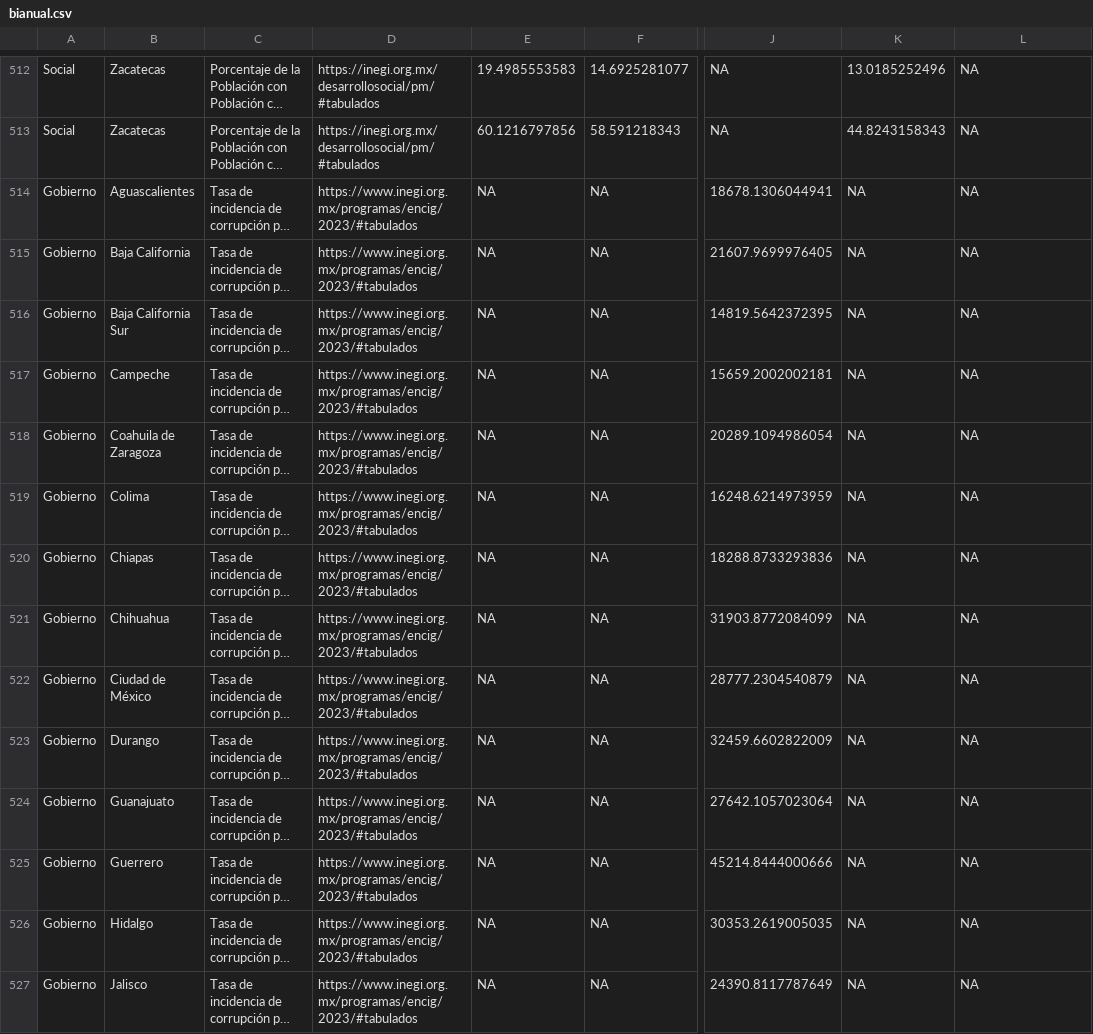
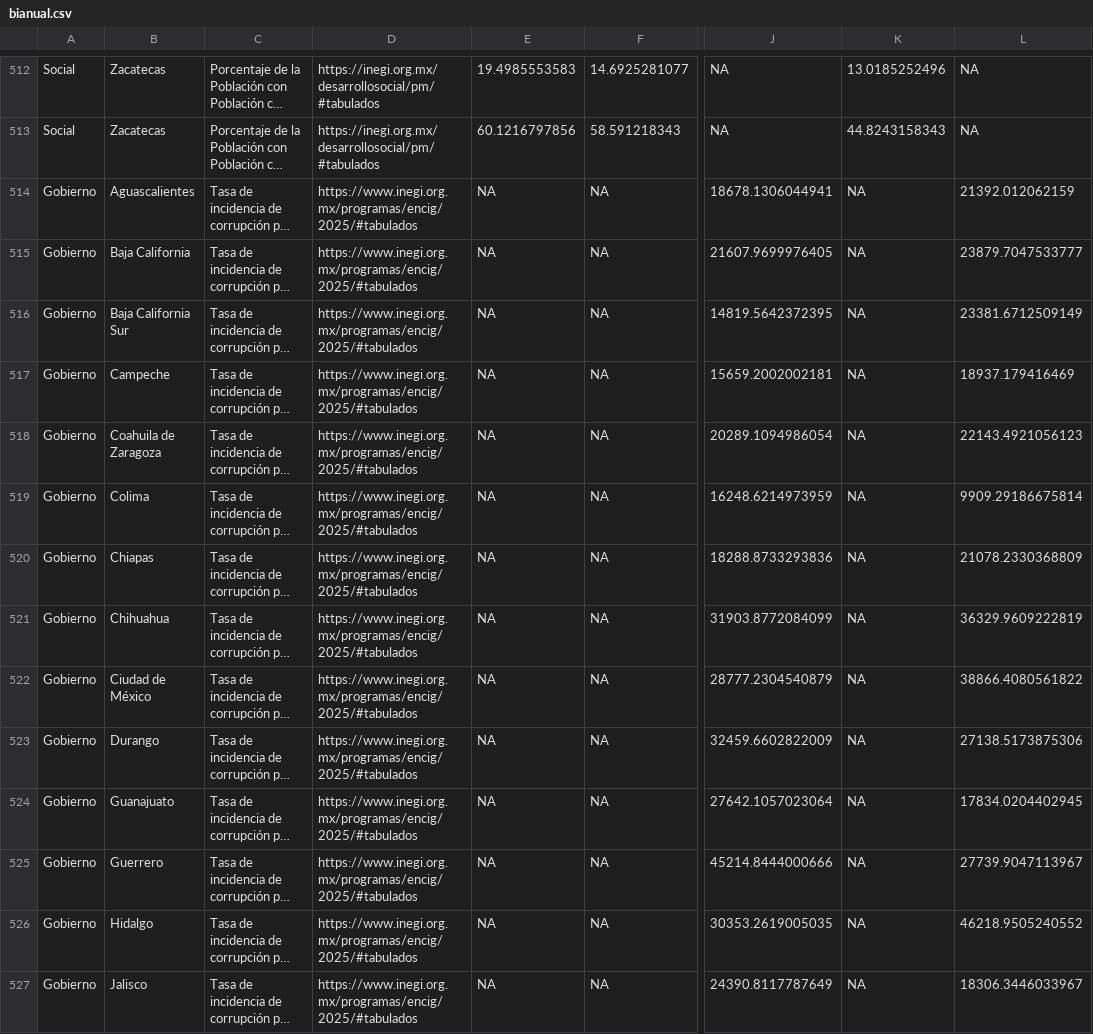
Before and after one commit to JairEsc/Tablero_Indicadores, a CSV file: datos/bianual.csv, drawn as a sheet; only a part is shown, gaps mark what is left out; long unchanged cells end in …; the diff covers the shown part only; the diff names each change by its address in the sheet, - before the commit and + after, or states it on an @@ line.

```diff
--- a/datos/bianual.csv
+++ b/datos/bianual.csv
-D514:D527: https://www.inegi.org.mx/programas/encig/2023/#tabulados
+D514:D527: https://www.inegi.org.mx/programas/encig/2025/#tabulados
-L514: NA
+L514: 21392.012062159
-L515: NA
+L515: 23879.7047533777
-L516: NA
+L516: 23381.6712509149
-L517: NA
+L517: 18937.179416469
-L518: NA
+L518: 22143.4921056123
-L519: NA
+L519: 9909.29186675814
-L520: NA
+L520: 21078.2330368809
-L521: NA
+L521: 36329.9609222819
-L522: NA
+L522: 38866.4080561822
-L523: NA
+L523: 27138.5173875306
-L524: NA
+L524: 17834.0204402945
-L525: NA
+L525: 27739.9047113967
-L526: NA
+L526: 46218.9505240552
-L527: NA
+L527: 18306.3446033967
```
Also changed, not shown: 165 edited cells elsewhere in this file, datos/anual.csv, datos/temporalidad.csv, 3 other files.
